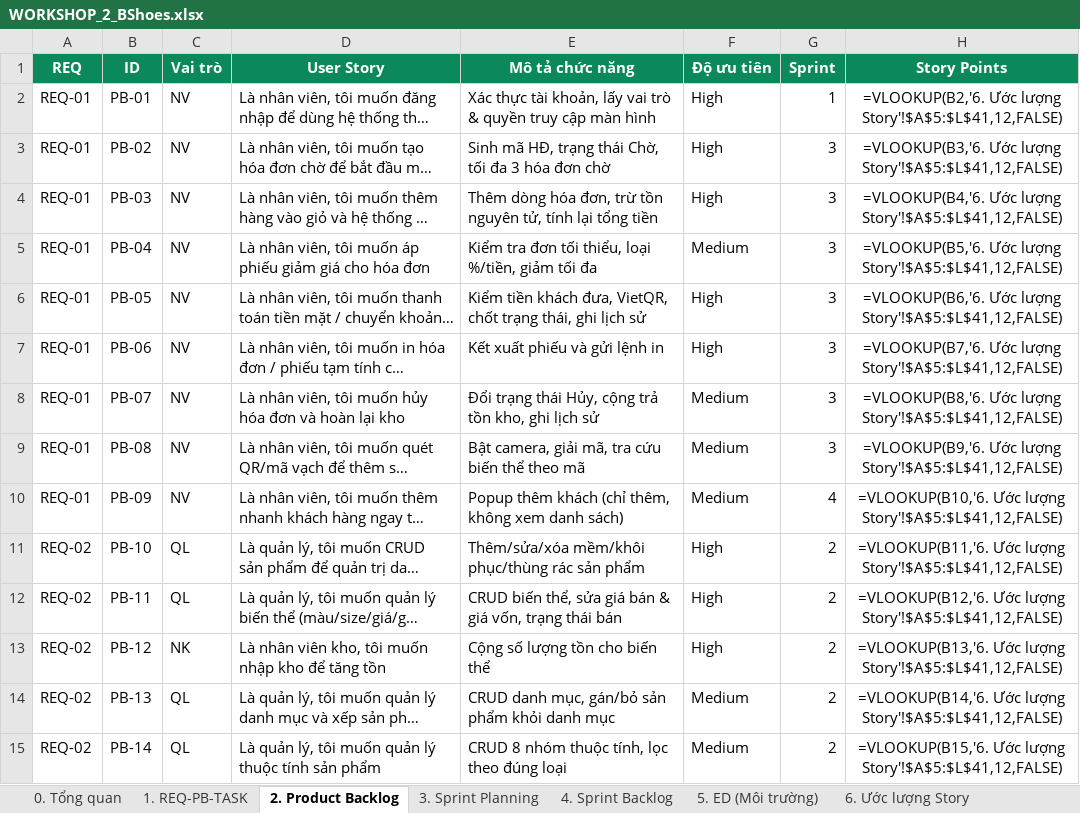
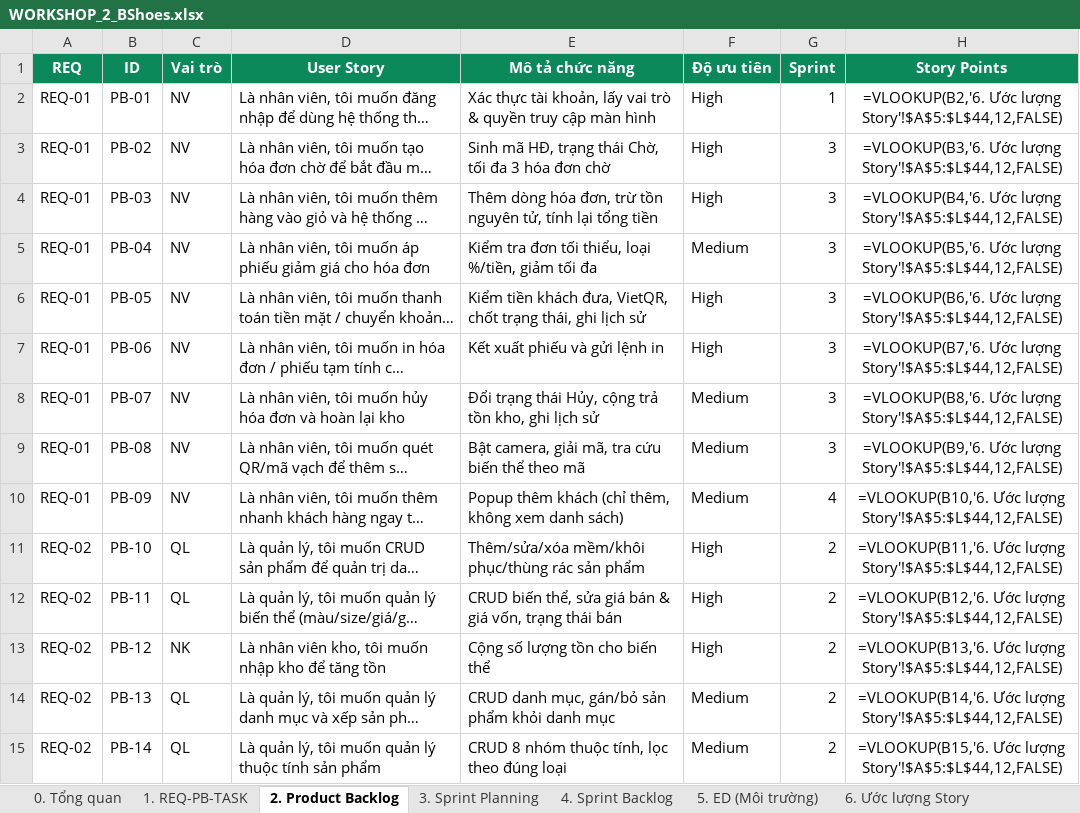
Before and after one commit to SeekerTemp/bshoes2607, an Excel workbook: doc-school/WORKSHOP_2_BShoes.xlsx, sheet 2. Product Backlog, drawn as a sheet; only a part is shown; long unchanged cells end in …; values as stored, in another font and other column widths than the file's, no borders; formulas without a stored value are shown as written; the diff covers the shown part only; the diff names each change by its address in the sheet, - before the commit and + after, or states it on an @@ line.

```diff
--- a/doc-school/WORKSHOP_2_BShoes.xlsx (sheet 2. Product Backlog)
+++ b/doc-school/WORKSHOP_2_BShoes.xlsx (sheet 2. Product Backlog)
-H2 (Story Points): …Ước lượng Story'!$A$5:$L$41,12,FALSE)
+H2 (Story Points): …Ước lượng Story'!$A$5:$L$44,12,FALSE)
-H3 (Story Points): …Ước lượng Story'!$A$5:$L$41,12,FALSE)
+H3 (Story Points): …Ước lượng Story'!$A$5:$L$44,12,FALSE)
-H4 (Story Points): …Ước lượng Story'!$A$5:$L$41,12,FALSE)
+H4 (Story Points): …Ước lượng Story'!$A$5:$L$44,12,FALSE)
-H5 (Story Points): …Ước lượng Story'!$A$5:$L$41,12,FALSE)
+H5 (Story Points): …Ước lượng Story'!$A$5:$L$44,12,FALSE)
-H6 (Story Points): …Ước lượng Story'!$A$5:$L$41,12,FALSE)
+H6 (Story Points): …Ước lượng Story'!$A$5:$L$44,12,FALSE)
-H7 (Story Points): …Ước lượng Story'!$A$5:$L$41,12,FALSE)
+H7 (Story Points): …Ước lượng Story'!$A$5:$L$44,12,FALSE)
-H8 (Story Points): …Ước lượng Story'!$A$5:$L$41,12,FALSE)
+H8 (Story Points): …Ước lượng Story'!$A$5:$L$44,12,FALSE)
-H9 (Story Points): …Ước lượng Story'!$A$5:$L$41,12,FALSE)
+H9 (Story Points): …Ước lượng Story'!$A$5:$L$44,12,FALSE)
-H10 (Story Points): …Ước lượng Story'!$A$5:$L$41,12,FALSE)
+H10 (Story Points): …Ước lượng Story'!$A$5:$L$44,12,FALSE)
-H11 (Story Points): …Ước lượng Story'!$A$5:$L$41,12,FALSE)
+H11 (Story Points): …Ước lượng Story'!$A$5:$L$44,12,FALSE)
-H12 (Story Points): …Ước lượng Story'!$A$5:$L$41,12,FALSE)
+H12 (Story Points): …Ước lượng Story'!$A$5:$L$44,12,FALSE)
-H13 (Story Points): …Ước lượng Story'!$A$5:$L$41,12,FALSE)
+H13 (Story Points): …Ước lượng Story'!$A$5:$L$44,12,FALSE)
-H14 (Story Points): …Ước lượng Story'!$A$5:$L$41,12,FALSE)
+H14 (Story Points): …Ước lượng Story'!$A$5:$L$44,12,FALSE)
-H15 (Story Points): …Ước lượng Story'!$A$5:$L$41,12,FALSE)
+H15 (Story Points): …Ước lượng Story'!$A$5:$L$44,12,FALSE)
```
Also changed, not shown: 3 added rows and 26 edited cells elsewhere in this sheet, sheet 4. Sprint Backlog, sheet 1. REQ-PB-TASK, sheet 6. Ước lượng Story, sheet 3. Sprint Planning, sheet 0. Tổng quan, sheet 5. ED (Môi trường), 8 other files.
